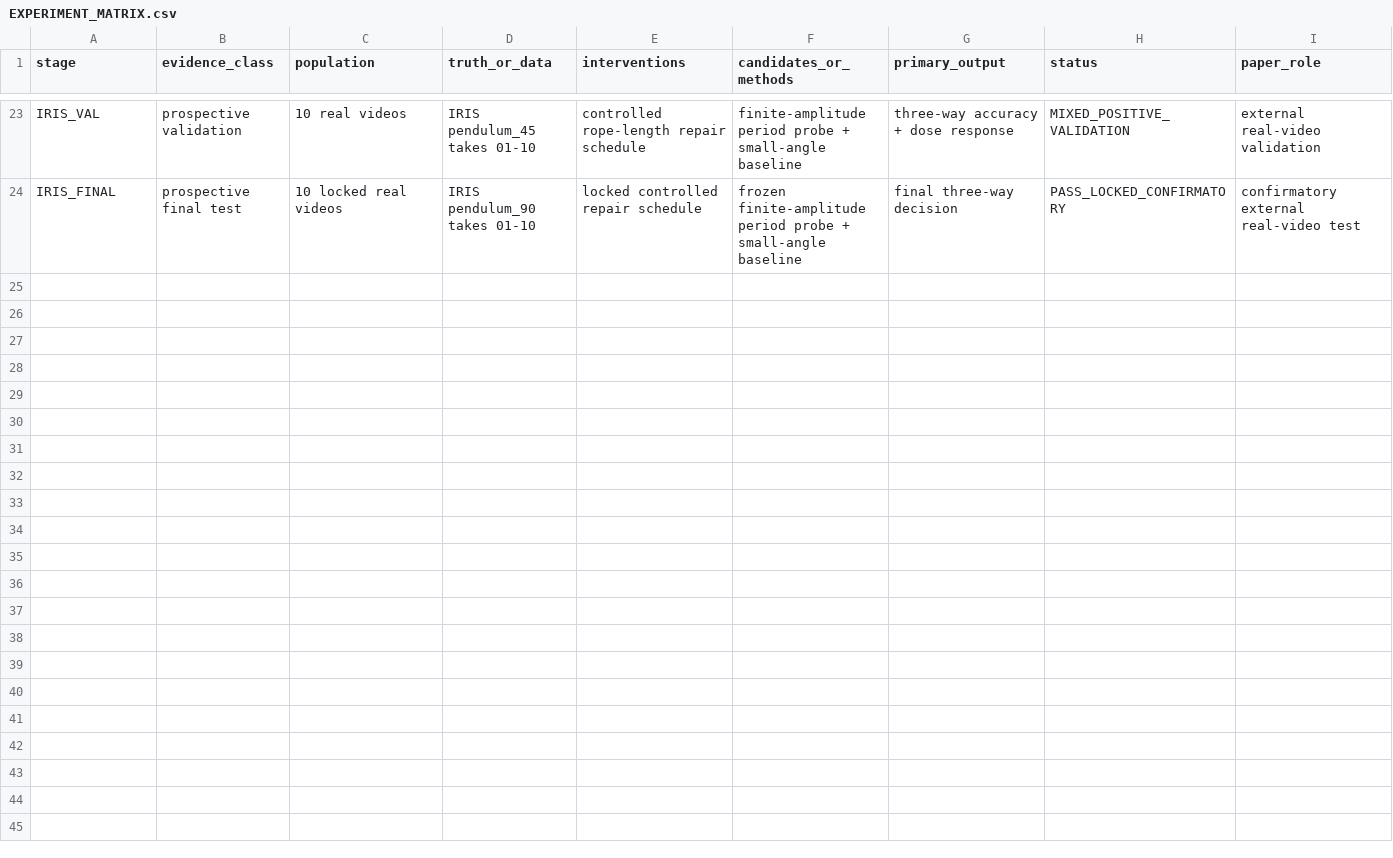
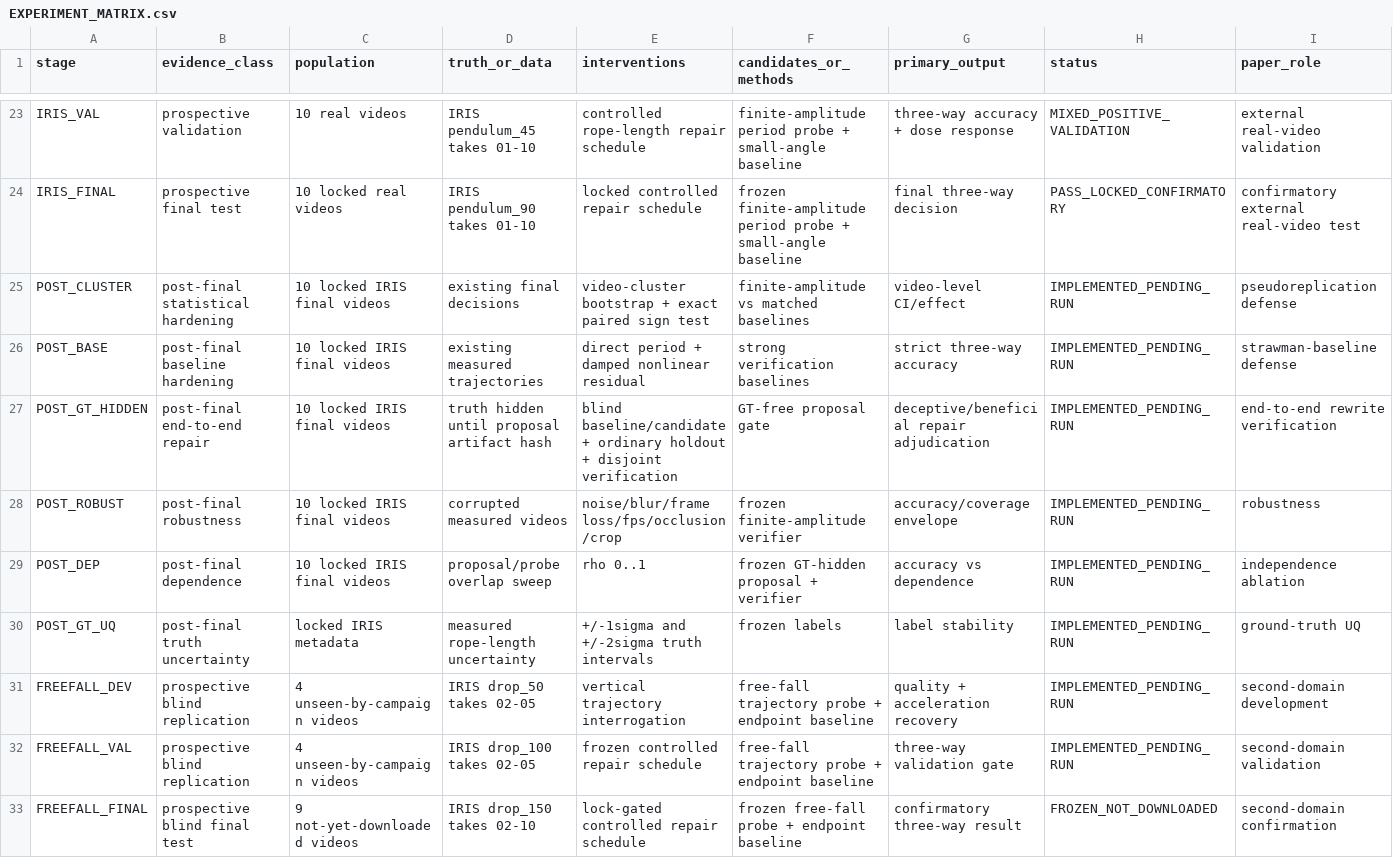
Before and after one commit to swayam8624/Vulkax, a CSV file: research/paper_data/EXPERIMENT_MATRIX.csv, drawn as a sheet; only a part is shown, gaps mark what is left out; the diff names each change by its address in the sheet, - before the commit and + after, or states it on an @@ line.

Commit message:
research: add reviewer-hardening experiment ledger

```diff
--- a/research/paper_data/EXPERIMENT_MATRIX.csv
+++ b/research/paper_data/EXPERIMENT_MATRIX.csv
+row 25: POST_CLUSTER | post-final statistical hardening | 10 locked IRIS final videos | existing final decisions | video-cluster bootstrap + exact paired sign test | finite-amplitude vs matched baselines | video-level CI/effect | IMPLEMENTED_PENDING_RUN | pseudoreplication defense
+row 26: POST_BASE | post-final baseline hardening | 10 locked IRIS final videos | existing measured trajectories | direct period + damped nonlinear residual | strong verification baselines | strict three-way accuracy | IMPLEMENTED_PENDING_RUN | strawman-baseline defense
+row 27: POST_GT_HIDDEN | post-final end-to-end repair | 10 locked IRIS final videos | truth hidden until proposal artifact hash | blind baseline/candidate + ordinary holdout + disjoint verification | GT-free proposal gate | deceptive/beneficial repair adjudication | IMPLEMENTED_PENDING_RUN | end-to-end rewrite verification
+row 28: POST_ROBUST | post-final robustness | 10 locked IRIS final videos | corrupted measured videos | noise/blur/frame loss/fps/occlusion/crop | frozen finite-amplitude verifier | accuracy/coverage envelope | IMPLEMENTED_PENDING_RUN | robustness
+row 29: POST_DEP | post-final dependence | 10 locked IRIS final videos | proposal/probe overlap sweep | rho 0..1 | frozen GT-hidden proposal + verifier | accuracy vs dependence | IMPLEMENTED_PENDING_RUN | independence ablation
+row 30: POST_GT_UQ | post-final truth uncertainty | locked IRIS metadata | measured rope-length uncertainty | +/-1sigma and +/-2sigma truth intervals | frozen labels | label stability | IMPLEMENTED_PENDING_RUN | ground-truth UQ
+row 31: FREEFALL_DEV | prospective blind replication | 4 unseen-by-campaign videos | IRIS drop_50 takes 02-05 | vertical trajectory interrogation | free-fall trajectory probe + endpoint baseline | quality + acceleration recovery | IMPLEMENTED_PENDING_RUN | second-domain development
+row 32: FREEFALL_VAL | prospective blind replication | 4 unseen-by-campaign videos | IRIS drop_100 takes 02-05 | frozen controlled repair schedule | free-fall trajectory probe + endpoint baseline | three-way validation gate | IMPLEMENTED_PENDING_RUN | second-domain validation
+row 33: FREEFALL_FINAL | prospective blind final test | 9 not-yet-downloaded videos | IRIS drop_150 takes 02-10 | lock-gated controlled repair schedule | frozen free-fall probe + endpoint baseline | confirmatory three-way result | FROZEN_NOT_DOWNLOADED | second-domain confirmation
```
